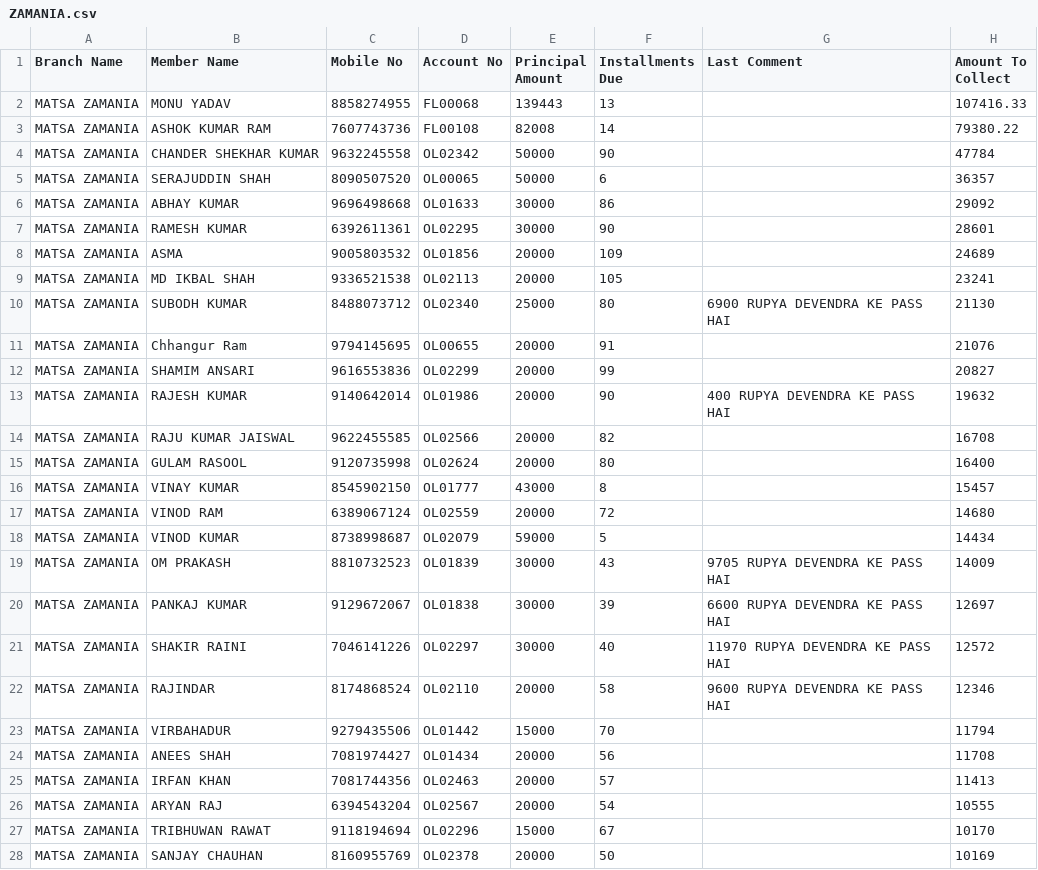
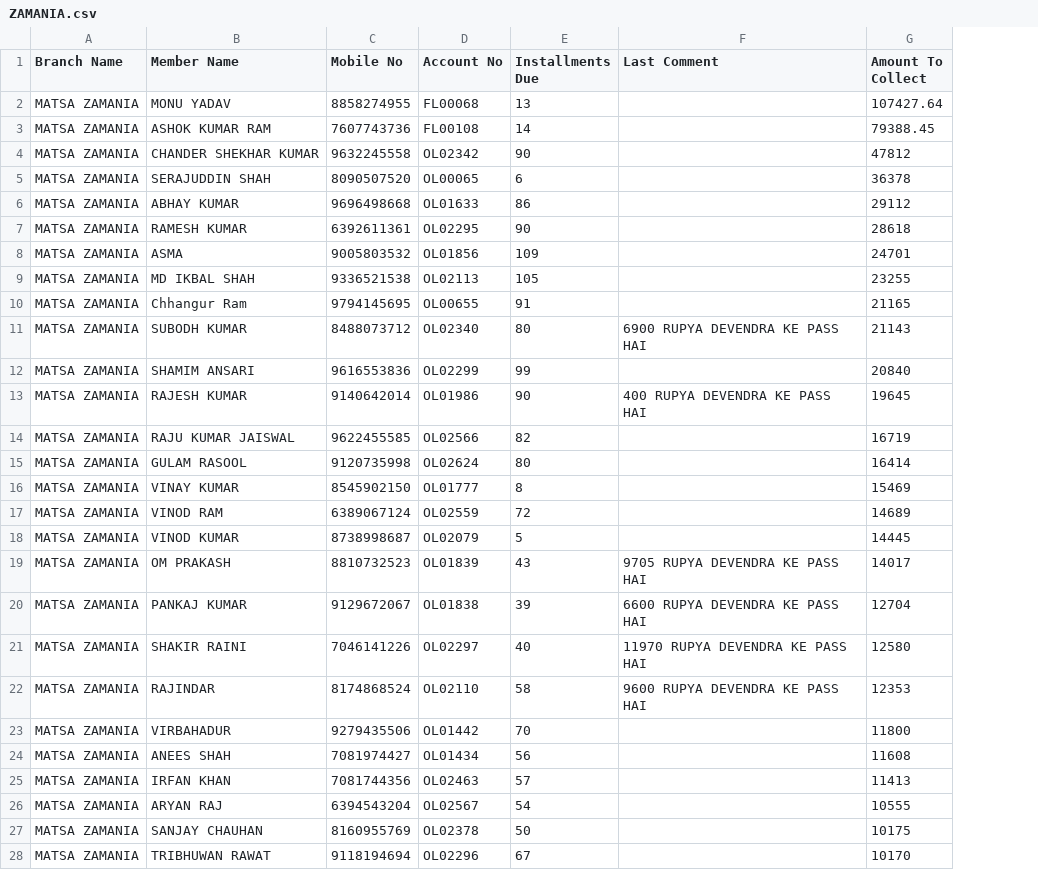
Before and after one commit to vipin8818/asansal-emidata, a CSV file: ZAMANIA.csv, drawn as a sheet; only a part is shown; removed rows and columns are numbered as before the commit, all else as after; the diff covers the shown part only; the diff names each change by its address in the sheet, - before the commit and + after, or states it on an @@ line.

Commit message:
Add files via upload

```diff
--- a/ZAMANIA.csv
+++ b/ZAMANIA.csv
-column E (Principal Amount), rows 2-10: 139443 | 82008 | 50000 | 50000 | 30000 | 30000 | 20000 | 20000 | 25000; rows 12-27: 20000 | 20000 | 20000 | 20000 | 43000 | 20000 | 59000 | 30000 | 30000 | 30000 | 20000 | 15000 | 20000 | 20000 | 20000 | 15000
-G2 (Amount To Collect): 107416.33
+G2 (Amount To Collect): 107427.64
-G3 (Amount To Collect): 79380.22
+G3 (Amount To Collect): 79388.45
-G4 (Amount To Collect): 47784
+G4 (Amount To Collect): 47812
-G5 (Amount To Collect): 36357
+G5 (Amount To Collect): 36378
-G6 (Amount To Collect): 29092
+G6 (Amount To Collect): 29112
-G7 (Amount To Collect): 28601
+G7 (Amount To Collect): 28618
-G8 (Amount To Collect): 24689
+G8 (Amount To Collect): 24701
-G9 (Amount To Collect): 23241
+G9 (Amount To Collect): 23255
+row 10: MATSA ZAMANIA | Chhangur Ram | 9794145695 | OL00655 | 91 |  | 21165
-G11 (Amount To Collect): 21130
+G11 (Amount To Collect): 21143
-row 11: MATSA ZAMANIA | Chhangur Ram | 9794145695 | OL00655 | 20000 | 91 |  | 21076
-G12 (Amount To Collect): 20827
+G12 (Amount To Collect): 20840
-G13 (Amount To Collect): 19632
+G13 (Amount To Collect): 19645
-G14 (Amount To Collect): 16708
+G14 (Amount To Collect): 16719
-G15 (Amount To Collect): 16400
+G15 (Amount To Collect): 16414
-G16 (Amount To Collect): 15457
+G16 (Amount To Collect): 15469
-G17 (Amount To Collect): 14680
+G17 (Amount To Collect): 14689
-G18 (Amount To Collect): 14434
+G18 (Amount To Collect): 14445
-G19 (Amount To Collect): 14009
+G19 (Amount To Collect): 14017
-G20 (Amount To Collect): 12697
+G20 (Amount To Collect): 12704
-G21 (Amount To Collect): 12572
+G21 (Amount To Collect): 12580
-G22 (Amount To Collect): 12346
+G22 (Amount To Collect): 12353
-G23 (Amount To Collect): 11794
+G23 (Amount To Collect): 11800
-G24 (Amount To Collect): 11708
+G24 (Amount To Collect): 11608
+row 27: MATSA ZAMANIA | SANJAY CHAUHAN | 8160955769 | OL02378 | 50 |  | 10175
-row 28: MATSA ZAMANIA | SANJAY CHAUHAN | 8160955769 | OL02378 | 20000 | 50 |  | 10169
```
Also changed, not shown: 4 added rows, 5 removed rows and 48 edited cells elsewhere in this file.
